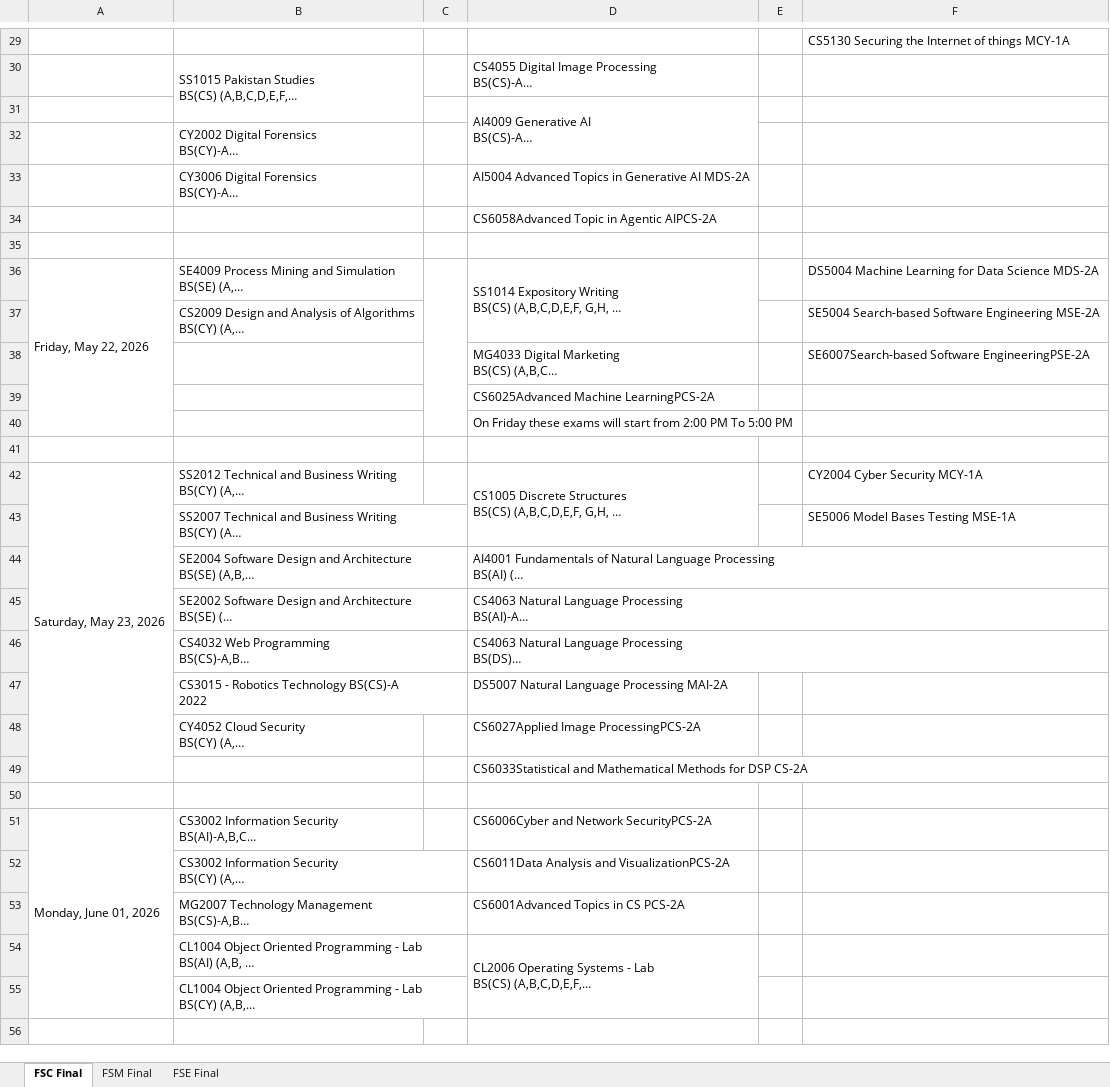
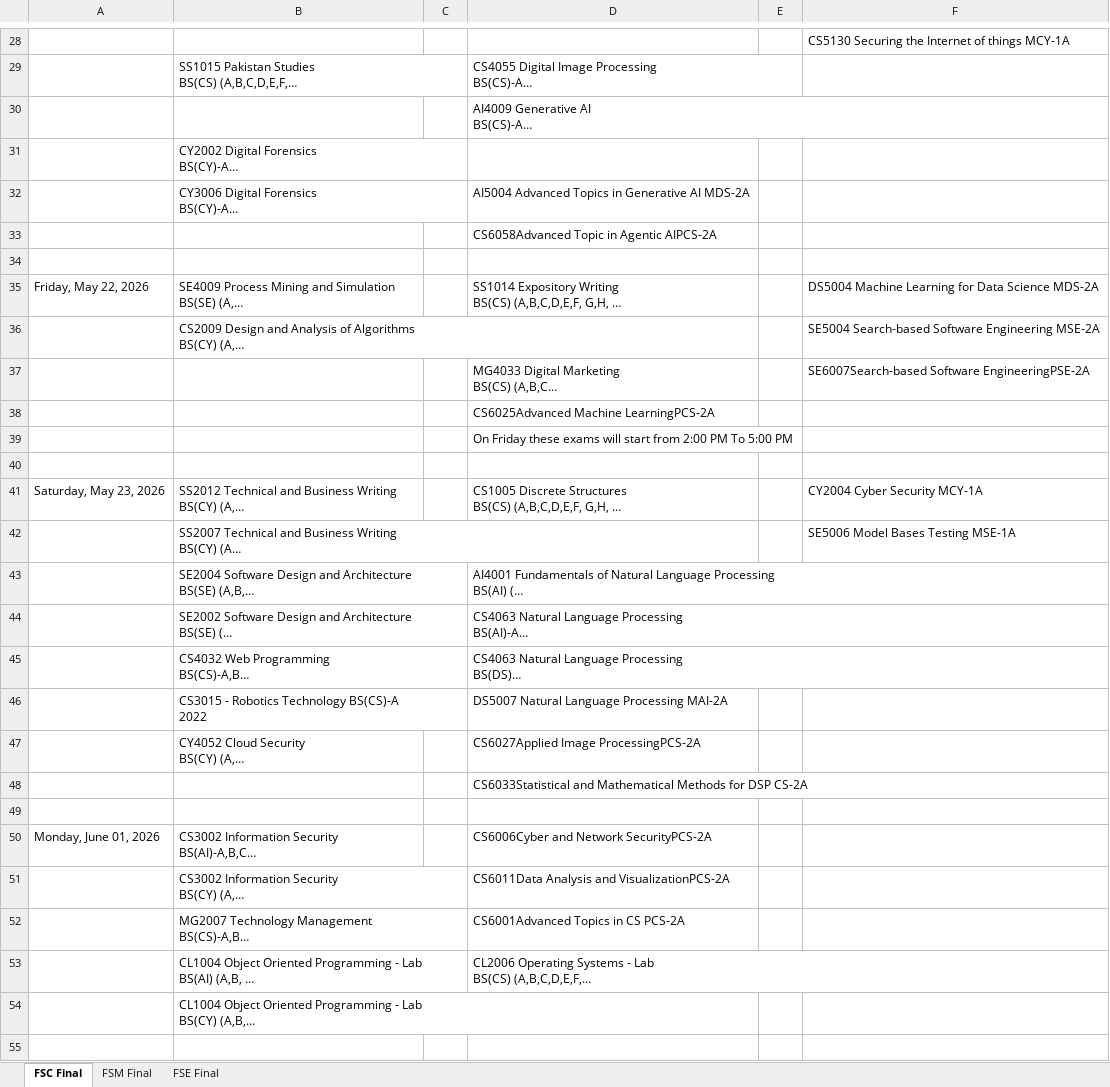
Before and after one commit to Shahoud867/Fast-Exam-Time-Table, an Excel workbook: datesheet.xlsx, sheet FSC Final, drawn as a sheet; only a part is shown, gaps mark what is left out; long unchanged cells end in …; values as stored, in another font and other column widths than the file's, no cell formats; conditional formats not drawn; removed rows and columns are numbered as before the commit, all else as after; the diff covers the shown part only; the diff names each change by its address in the sheet, - before the commit and + after, or states it on an @@ line.

```diff
--- a/datesheet.xlsx (sheet FSC Final)
+++ b/datesheet.xlsx (sheet FSC Final)
-B30:B31 merged
-D31:D32 merged
-A36:A40 merged
-C36:C40 merged
-D36:D37 merged
-A42:A49 merged
-D42:D43 merged
-A51:A55 merged
-D54:D55 merged
```
Also changed, not shown: 1 removed row and merged cells elsewhere in this sheet, sheet FSE Final, sheet FSM Final, cell formats, 2 other files.
